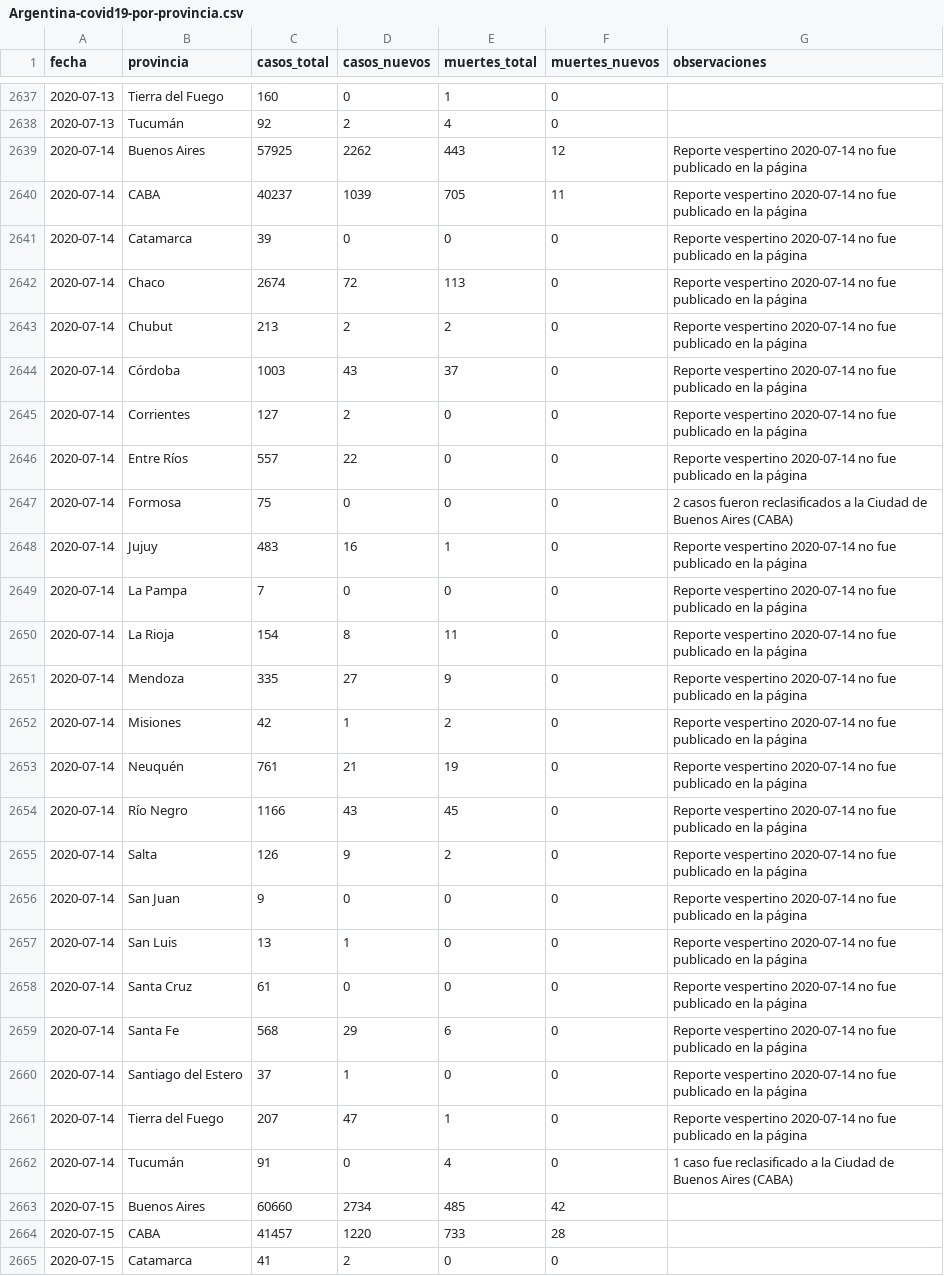
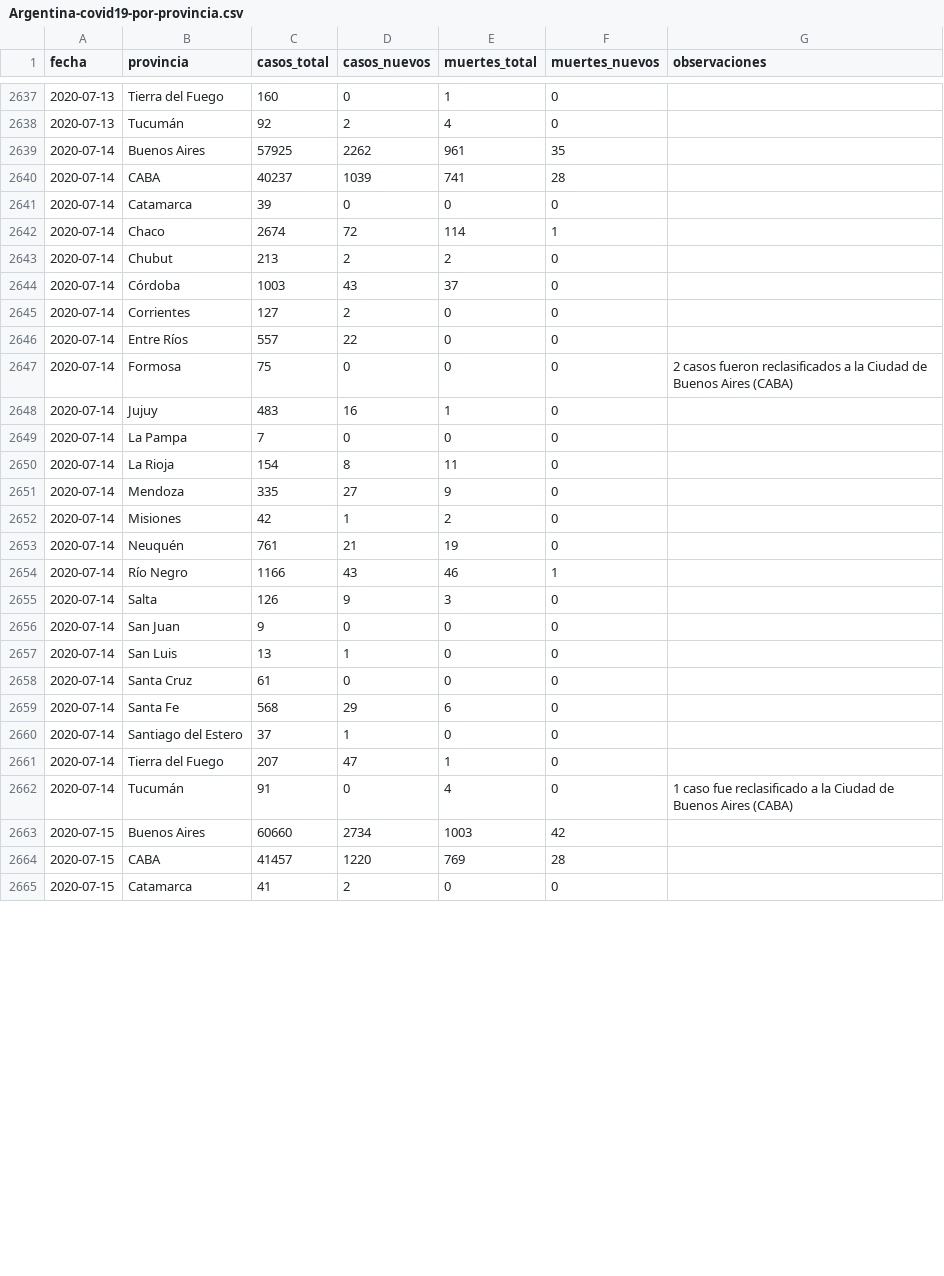
Before and after one commit to lucia15/Database-Covid19-Argentina, a CSV file: Argentina-covid19-por-provincia.csv, drawn as a sheet; only a part is shown, gaps mark what is left out; the diff covers the shown part only.

Commit message:
Cargando datos de reportes vespertinos: 07/07, 11/07, 14/07 y 18/07 publicados con retraso

```diff
--- a/Argentina-covid19-por-provincia.csv
+++ b/Argentina-covid19-por-provincia.csv
@@ -2638,28 +2638,28 @@ fecha,provincia,casos_total,casos_nuevos,muertes_total,muertes_nuevos,observacio
 2020-07-13,Tucumán,92,2,4,0,
-2020-07-14,Buenos Aires,57925,2262,443,12,Reporte vespertino 2020-07-14 no fue publicado en la página
-2020-07-14,CABA,40237,1039,705,11,Reporte vespertino 2020-07-14 no fue publicado en la página
-2020-07-14,Catamarca,39,0,0,0,Reporte vespertino 2020-07-14 no fue publicado en la página
-2020-07-14,Chaco,2674,72,113,0,Reporte vespertino 2020-07-14 no fue publicado en la página
-2020-07-14,Chubut,213,2,2,0,Reporte vespertino 2020-07-14 no fue publicado en la página
-2020-07-14,Córdoba,1003,43,37,0,Reporte vespertino 2020-07-14 no fue publicado en la página
-2020-07-14,Corrientes,127,2,0,0,Reporte vespertino 2020-07-14 no fue publicado en la página
-2020-07-14,Entre Ríos,557,22,0,0,Reporte vespertino 2020-07-14 no fue publicado en la página
+2020-07-14,Buenos Aires,57925,2262,961,35,
+2020-07-14,CABA,40237,1039,741,28,
+2020-07-14,Catamarca,39,0,0,0,
+2020-07-14,Chaco,2674,72,114,1,
+2020-07-14,Chubut,213,2,2,0,
+2020-07-14,Córdoba,1003,43,37,0,
+2020-07-14,Corrientes,127,2,0,0,
+2020-07-14,Entre Ríos,557,22,0,0,
 2020-07-14,Formosa,75,0,0,0,2 casos fueron reclasificados a la Ciudad de Buenos Aires (CABA)
-2020-07-14,Jujuy,483,16,1,0,Reporte vespertino 2020-07-14 no fue publicado en la página
-2020-07-14,La Pampa,7,0,0,0,Reporte vespertino 2020-07-14 no fue publicado en la página
-2020-07-14,La Rioja,154,8,11,0,Reporte vespertino 2020-07-14 no fue publicado en la página
-2020-07-14,Mendoza,335,27,9,0,Reporte vespertino 2020-07-14 no fue publicado en la página
-2020-07-14,Misiones,42,1,2,0,Reporte vespertino 2020-07-14 no fue publicado en la página
-2020-07-14,Neuquén,761,21,19,0,Reporte vespertino 2020-07-14 no fue publicado en la página
-2020-07-14,Río Negro,1166,43,45,0,Reporte vespertino 2020-07-14 no fue publicado en la página
-2020-07-14,Salta,126,9,2,0,Reporte vespertino 2020-07-14 no fue publicado en la página
-2020-07-14,San Juan,9,0,0,0,Reporte vespertino 2020-07-14 no fue publicado en la página
-2020-07-14,San Luis,13,1,0,0,Reporte vespertino 2020-07-14 no fue publicado en la página
-2020-07-14,Santa Cruz,61,0,0,0,Reporte vespertino 2020-07-14 no fue publicado en la página
-2020-07-14,Santa Fe,568,29,6,0,Reporte vespertino 2020-07-14 no fue publicado en la página
-2020-07-14,Santiago del Estero,37,1,0,0,Reporte vespertino 2020-07-14 no fue publicado en la página
-2020-07-14,Tierra del Fuego,207,47,1,0,Reporte vespertino 2020-07-14 no fue publicado en la página
+2020-07-14,Jujuy,483,16,1,0,
+2020-07-14,La Pampa,7,0,0,0,
+2020-07-14,La Rioja,154,8,11,0,
+2020-07-14,Mendoza,335,27,9,0,
+2020-07-14,Misiones,42,1,2,0,
+2020-07-14,Neuquén,761,21,19,0,
+2020-07-14,Río Negro,1166,43,46,1,
+2020-07-14,Salta,126,9,3,0,
+2020-07-14,San Juan,9,0,0,0,
+2020-07-14,San Luis,13,1,0,0,
+2020-07-14,Santa Cruz,61,0,0,0,
+2020-07-14,Santa Fe,568,29,6,0,
+2020-07-14,Santiago del Estero,37,1,0,0,
+2020-07-14,Tierra del Fuego,207,47,1,0,
 2020-07-14,Tucumán,91,0,4,0,1 caso fue reclasificado a la Ciudad de Buenos Aires (CABA)
-2020-07-15,Buenos Aires,60660,2734,485,42,
-2020-07-15,CABA,41457,1220,733,28,
+2020-07-15,Buenos Aires,60660,2734,1003,42,
+2020-07-15,CABA,41457,1220,769,28,
 2020-07-15,Catamarca,41,2,0,0,
```
Also changed, not shown: 119 edited cells elsewhere in this file, Argentina-covid19.csv, 1 other file.
